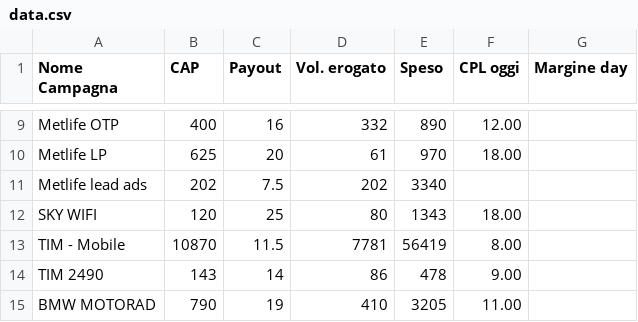
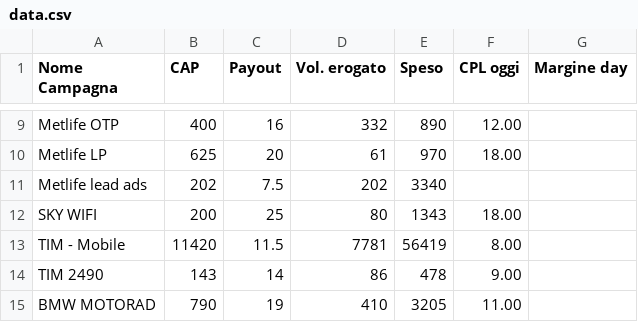
Before and after one commit to aldogaldiero-ui/art_proiezione_margine, a CSV file: data.csv, drawn as a sheet; only a part is shown, gaps mark what is left out.

Commit message:
Update data.csv

```diff
--- a/data.csv
+++ b/data.csv
@@ -11,4 +11,4 @@ Metlife LP;625;20;61;970;18.00;
 Metlife lead ads;202;7.5;202;3340;;
-SKY WIFI;120;25;80;1343;18.00;
-TIM - Mobile;10870;11.5;7781;56419;8.00;
+SKY WIFI;200;25;80;1343;18.00;
+TIM - Mobile;11420;11.5;7781;56419;8.00;
 TIM 2490;143;14;86;478;9.00;
```
